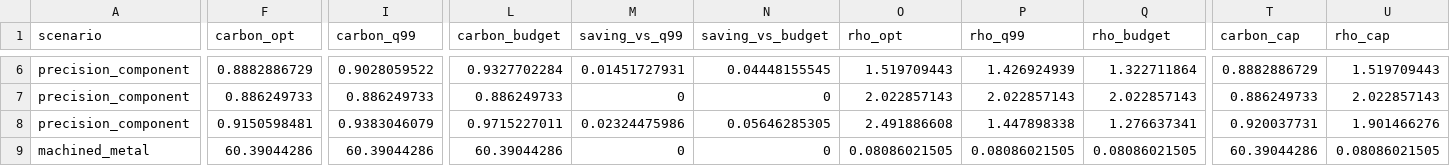
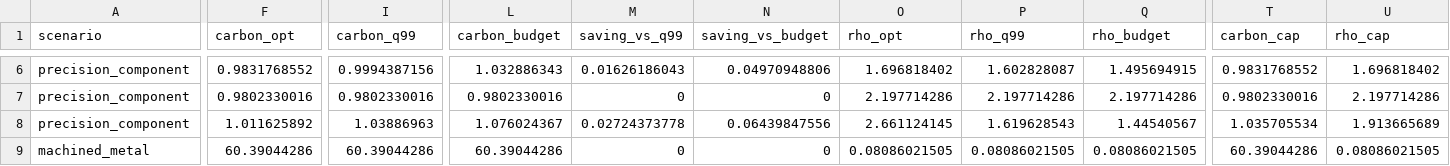
Before and after one commit to sengarutk/sustainable-edge-quality-intelligence, a CSV file: results/processed/carbon_optimal_thresholds.csv, drawn as a sheet; only a part is shown, gaps mark what is left out; the diff covers the shown part only; the diff names each change by its address in the sheet, - before the commit and + after, or states it on an @@ line.

```diff
--- a/results/processed/carbon_optimal_thresholds.csv
+++ b/results/processed/carbon_optimal_thresholds.csv
-F6 (carbon_opt): 0.8882886729
+F6 (carbon_opt): 0.9831768552
-I6 (carbon_q99): 0.9028059522
+I6 (carbon_q99): 0.9994387156
-L6 (carbon_budget): 0.9327702284
+L6 (carbon_budget): 1.032886343
-M6 (saving_vs_q99): 0.01451727931
+M6 (saving_vs_q99): 0.01626186043
-N6 (saving_vs_budget): 0.04448155545
+N6 (saving_vs_budget): 0.04970948806
-O6 (rho_opt): 1.519709443
+O6 (rho_opt): 1.696818402
-P6 (rho_q99): 1.426924939
+P6 (rho_q99): 1.602828087
-Q6 (rho_budget): 1.322711864
+Q6 (rho_budget): 1.495694915
-T6 (carbon_cap): 0.8882886729
+T6 (carbon_cap): 0.9831768552
-U6 (rho_cap): 1.519709443
+U6 (rho_cap): 1.696818402
-F7 (carbon_opt): 0.886249733
+F7 (carbon_opt): 0.9802330016
-I7 (carbon_q99): 0.886249733
+I7 (carbon_q99): 0.9802330016
-L7 (carbon_budget): 0.886249733
+L7 (carbon_budget): 0.9802330016
-O7 (rho_opt): 2.022857143
+O7 (rho_opt): 2.197714286
-P7 (rho_q99): 2.022857143
+P7 (rho_q99): 2.197714286
-Q7 (rho_budget): 2.022857143
+Q7 (rho_budget): 2.197714286
-T7 (carbon_cap): 0.886249733
+T7 (carbon_cap): 0.9802330016
-U7 (rho_cap): 2.022857143
+U7 (rho_cap): 2.197714286
-F8 (carbon_opt): 0.9150598481
+F8 (carbon_opt): 1.011625892
-I8 (carbon_q99): 0.9383046079
+I8 (carbon_q99): 1.03886963
-L8 (carbon_budget): 0.9715227011
+L8 (carbon_budget): 1.076024367
-M8 (saving_vs_q99): 0.02324475986
+M8 (saving_vs_q99): 0.02724373778
-N8 (saving_vs_budget): 0.05646285305
+N8 (saving_vs_budget): 0.06439847556
-O8 (rho_opt): 2.491886608
+O8 (rho_opt): 2.661124145
-P8 (rho_q99): 1.447898338
+P8 (rho_q99): 1.619628543
-Q8 (rho_budget): 1.276637341
+Q8 (rho_budget): 1.44540567
-T8 (carbon_cap): 0.920037731
+T8 (carbon_cap): 1.035705534
-U8 (rho_cap): 1.901466276
+U8 (rho_cap): 1.913665689
```
Also changed, not shown: 1 added row, 1 removed row and 126 edited cells elsewhere in this file, data/raw/source_registry.csv, results/processed/comparisons.csv, 42 other files.
